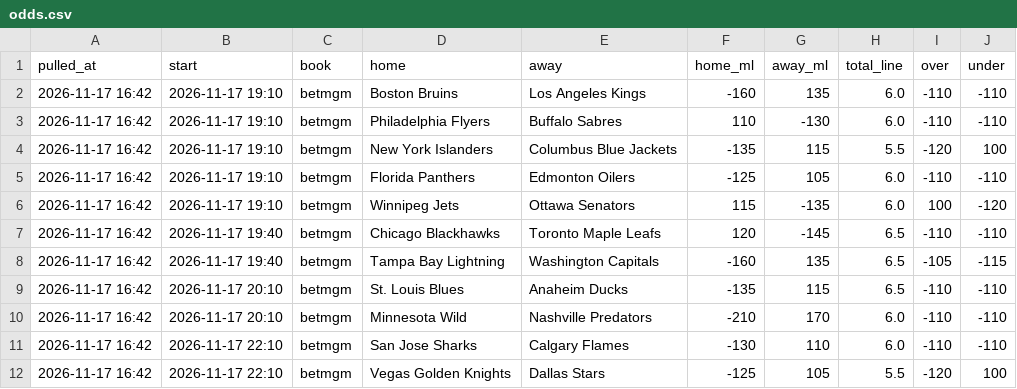
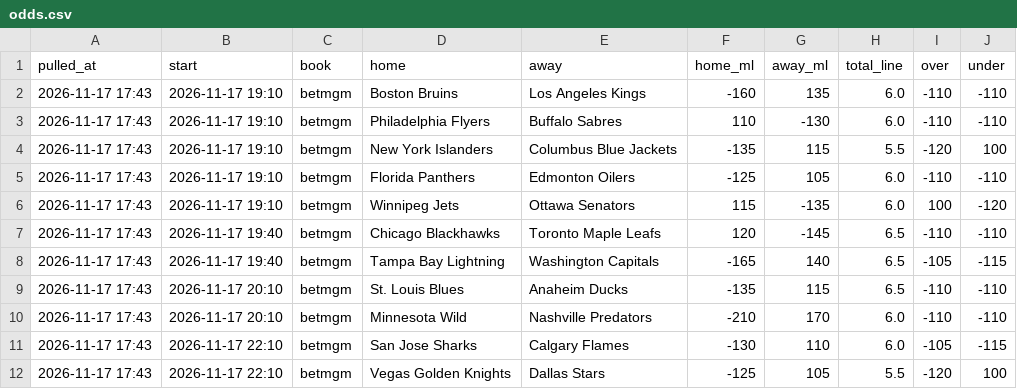
Before and after one commit to alanwevans1617-source/alan-nhl-model, a CSV file: odds.csv, drawn as a sheet.

```diff
--- a/odds.csv
+++ b/odds.csv
@@ -1,12 +1,12 @@
 pulled_at,start,book,home,away,home_ml,away_ml,total_line,over,under
-2026-11-17 16:42,2026-11-17 19:10,betmgm,Boston Bruins,Los Angeles Kings,-160,135,6.0,-110,-110
-2026-11-17 16:42,2026-11-17 19:10,betmgm,Philadelphia Flyers,Buffalo Sabres,110,-130,6.0,-110,-110
-2026-11-17 16:42,2026-11-17 19:10,betmgm,New York Islanders,Columbus Blue Jackets,-135,115,5.5,-120,100
-2026-11-17 16:42,2026-11-17 19:10,betmgm,Florida Panthers,Edmonton Oilers,-125,105,6.0,-110,-110
-2026-11-17 16:42,2026-11-17 19:10,betmgm,Winnipeg Jets,Ottawa Senators,115,-135,6.0,100,-120
-2026-11-17 16:42,2026-11-17 19:40,betmgm,Chicago Blackhawks,Toronto Maple Leafs,120,-145,6.5,-110,-110
-2026-11-17 16:42,2026-11-17 19:40,betmgm,Tampa Bay Lightning,Washington Capitals,-160,135,6.5,-105,-115
-2026-11-17 16:42,2026-11-17 20:10,betmgm,St. Louis Blues,Anaheim Ducks,-135,115,6.5,-110,-110
-2026-11-17 16:42,2026-11-17 20:10,betmgm,Minnesota Wild,Nashville Predators,-210,170,6.0,-110,-110
-2026-11-17 16:42,2026-11-17 22:10,betmgm,San Jose Sharks,Calgary Flames,-130,110,6.0,-110,-110
-2026-11-17 16:42,2026-11-17 22:10,betmgm,Vegas Golden Knights,Dallas Stars,-125,105,5.5,-120,100
+2026-11-17 17:43,2026-11-17 19:10,betmgm,Boston Bruins,Los Angeles Kings,-160,135,6.0,-110,-110
+2026-11-17 17:43,2026-11-17 19:10,betmgm,Philadelphia Flyers,Buffalo Sabres,110,-130,6.0,-110,-110
+2026-11-17 17:43,2026-11-17 19:10,betmgm,New York Islanders,Columbus Blue Jackets,-135,115,5.5,-120,100
+2026-11-17 17:43,2026-11-17 19:10,betmgm,Florida Panthers,Edmonton Oilers,-125,105,6.0,-110,-110
+2026-11-17 17:43,2026-11-17 19:10,betmgm,Winnipeg Jets,Ottawa Senators,115,-135,6.0,100,-120
+2026-11-17 17:43,2026-11-17 19:40,betmgm,Chicago Blackhawks,Toronto Maple Leafs,120,-145,6.5,-110,-110
+2026-11-17 17:43,2026-11-17 19:40,betmgm,Tampa Bay Lightning,Washington Capitals,-165,140,6.5,-105,-115
+2026-11-17 17:43,2026-11-17 20:10,betmgm,St. Louis Blues,Anaheim Ducks,-135,115,6.5,-110,-110
+2026-11-17 17:43,2026-11-17 20:10,betmgm,Minnesota Wild,Nashville Predators,-210,170,6.0,-110,-110
+2026-11-17 17:43,2026-11-17 22:10,betmgm,San Jose Sharks,Calgary Flames,-130,110,6.0,-105,-115
+2026-11-17 17:43,2026-11-17 22:10,betmgm,Vegas Golden Knights,Dallas Stars,-125,105,5.5,-120,100
```
Also changed, not shown: 7 other files.
